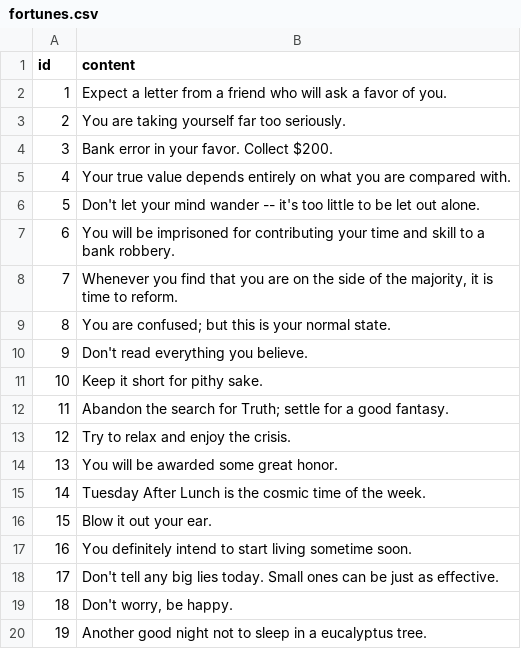
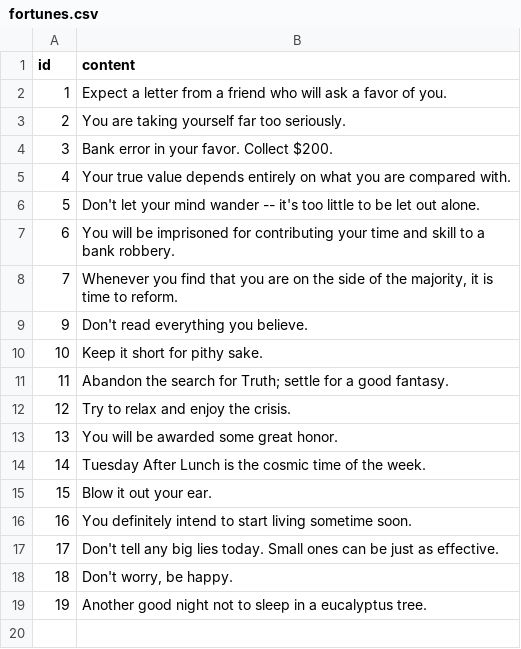
Before and after one commit to LaunchAcademy/fortune-teller, a CSV file: fortunes.csv, drawn as a sheet; the diff names each change by its address in the sheet, - before the commit and + after, or states it on an @@ line.

```diff
--- a/fortunes.csv
+++ b/fortunes.csv
-row 9: 8 | You are confused; but this is your normal state.
```
Also changed, not shown: 8 other files.
